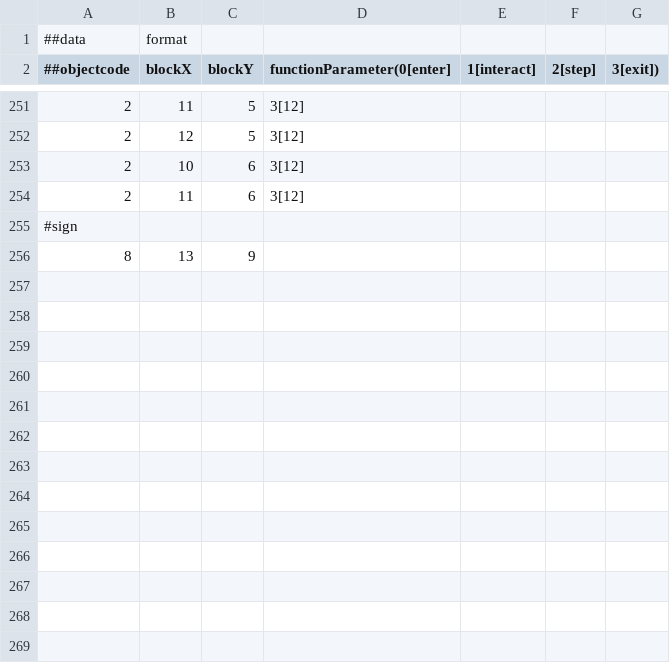
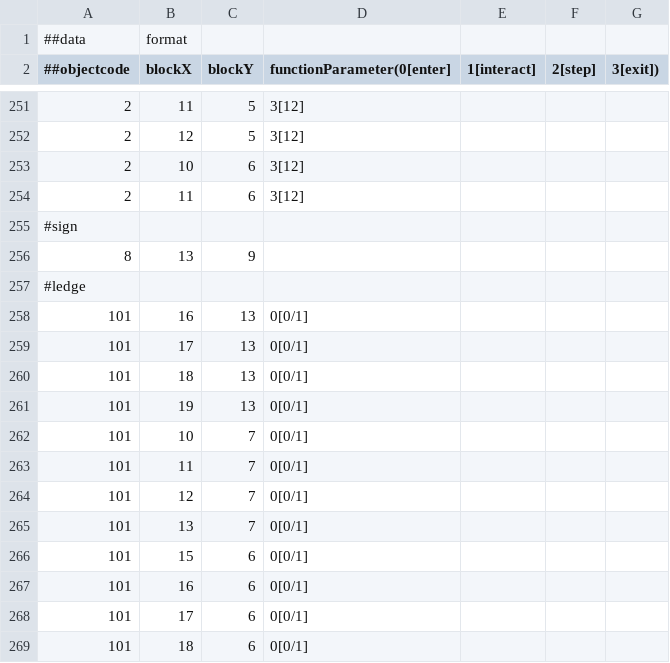
Before and after one commit to munggumy/Progemon, a CSV file: Progemon/load/worldmap/route_101/route_101_object.csv, drawn as a sheet; only a part is shown, gaps mark what is left out; the diff names each change by its address in the sheet, - before the commit and + after, or states it on an @@ line.

```diff
--- a/Progemon/load/worldmap/route_101/route_101_object.csv
+++ b/Progemon/load/worldmap/route_101/route_101_object.csv
+row 257: #ledge
+row 258: 101 | 16 | 13 | 0[0/1]
+row 259: 101 | 17 | 13 | 0[0/1]
+row 260: 101 | 18 | 13 | 0[0/1]
+row 261: 101 | 19 | 13 | 0[0/1]
+row 262: 101 | 10 | 7 | 0[0/1]
+row 263: 101 | 11 | 7 | 0[0/1]
+row 264: 101 | 12 | 7 | 0[0/1]
+row 265: 101 | 13 | 7 | 0[0/1]
+row 266: 101 | 15 | 6 | 0[0/1]
+row 267: 101 | 16 | 6 | 0[0/1]
+row 268: 101 | 17 | 6 | 0[0/1]
+row 269: 101 | 18 | 6 | 0[0/1]
```
Also changed, not shown: Progemon/load/img/world/imageposition.csv, Progemon/load/worldmap/route_101/route_101_map.csv, 24 other files.
